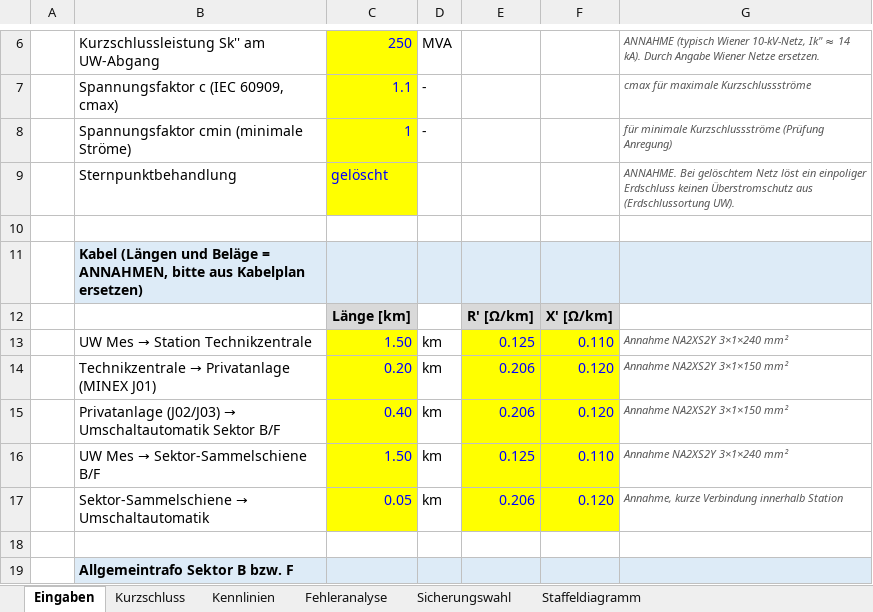
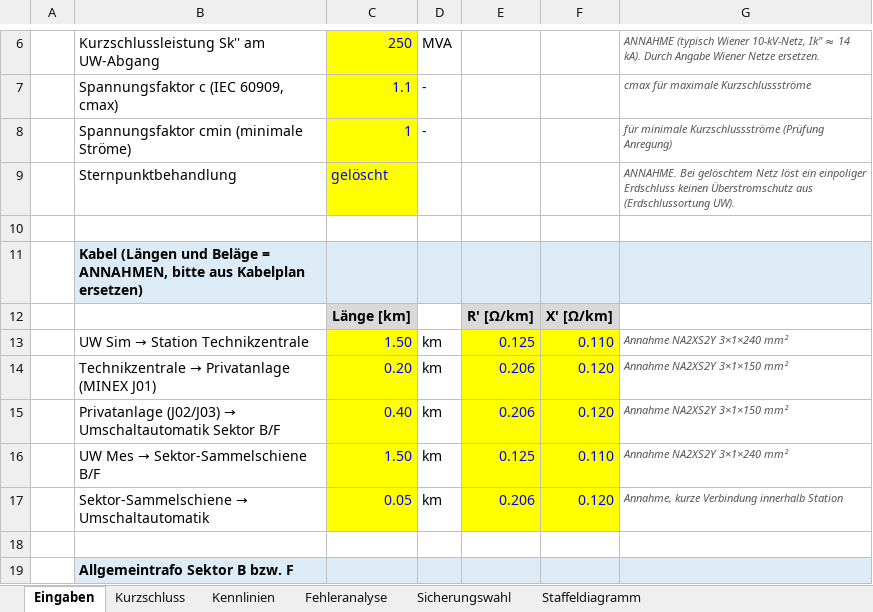
Before and after one commit to TBH-Stefan/Homepage, an Excel workbook: out/Selektivitaet_Allgemeintrafo_BF_EHS.xlsx, sheet Eingaben, drawn as a sheet; only a part is shown, gaps mark what is left out; values as stored, in another font and other column widths than the file's, no borders; the diff names each change by its address in the sheet, - before the commit and + after, or states it on an @@ line.

```diff
--- a/out/Selektivitaet_Allgemeintrafo_BF_EHS.xlsx (sheet Eingaben)
+++ b/out/Selektivitaet_Allgemeintrafo_BF_EHS.xlsx (sheet Eingaben)
@@ B13: UW Mes → Station Technikzentrale → UW Sim → Station Technikzentrale @@
```
Also changed, not shown: sheet Fehleranalyse, sheet Staffeldiagramm, sheet Kurzschluss, sheet Sicherungswahl, charts or pictures, 2 other files.
